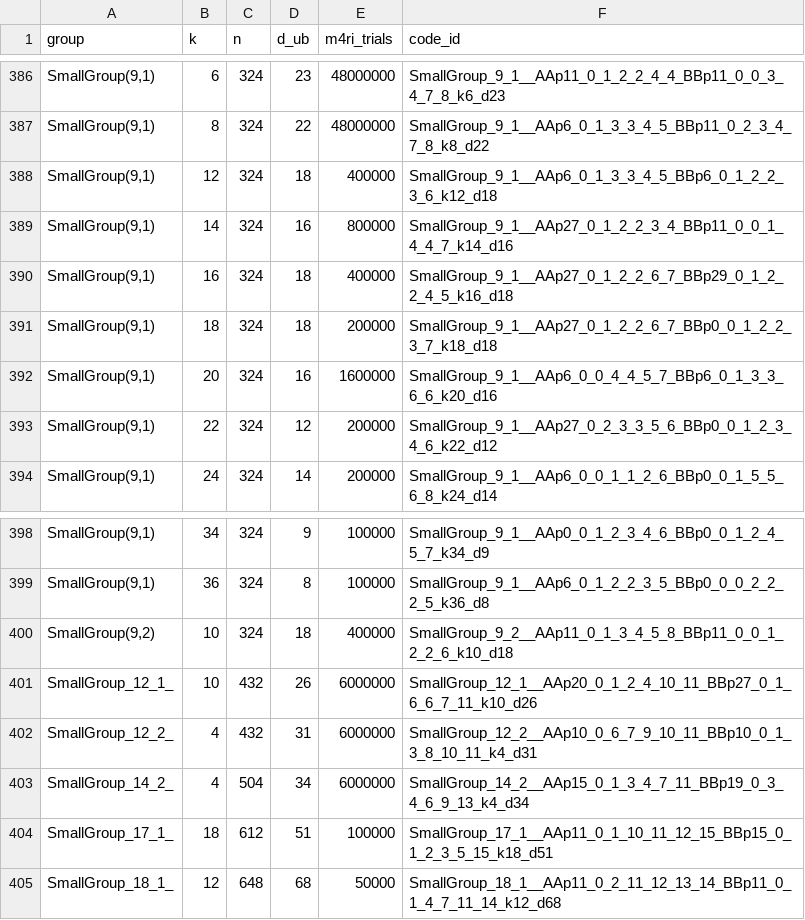
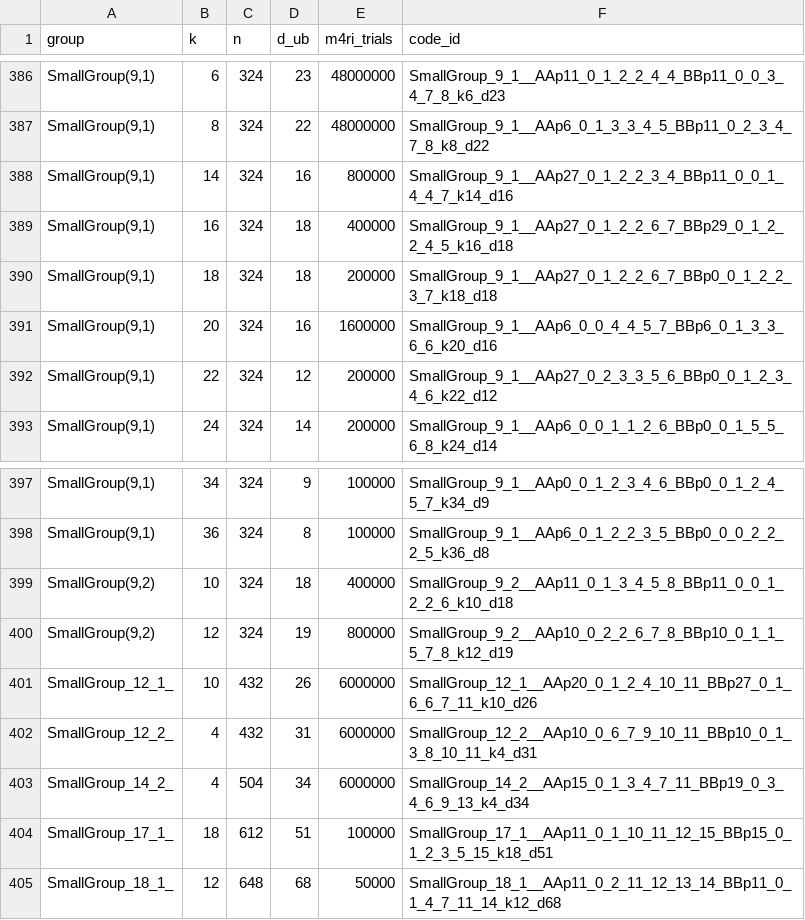
Before and after one commit to aleverrier/qtanner-search, a TSV file: best_codes/best_by_group_k.tsv, drawn as a sheet; only a part is shown, gaps mark what is left out.

Commit message:
best_codes: refresh best-by-nk (2026-02-03T20:06:13Z)

```diff
--- a/best_codes/best_by_group_k.tsv
+++ b/best_codes/best_by_group_k.tsv
@@ -387,3 +387,2 @@ SmallGroup(9,1)	6	324	23	48000000	SmallGroup_9_1__AAp11_0_1_2_2_4_4_BBp11_0_0_3_
 SmallGroup(9,1)	8	324	22	48000000	SmallGroup_9_1__AAp6_0_1_3_3_4_5_BBp11_0_2_3_4_7_8_k8_d22
-SmallGroup(9,1)	12	324	18	400000	SmallGroup_9_1__AAp6_0_1_3_3_4_5_BBp6_0_1_2_2_3_6_k12_d18
 SmallGroup(9,1)	14	324	16	800000	SmallGroup_9_1__AAp27_0_1_2_2_3_4_BBp11_0_0_1_4_4_7_k14_d16
@@ -400,2 +399,3 @@ SmallGroup(9,1)	36	324	8	100000	SmallGroup_9_1__AAp6_0_1_2_2_3_5_BBp0_0_0_2_2_2_
 SmallGroup(9,2)	10	324	18	400000	SmallGroup_9_2__AAp11_0_1_3_4_5_8_BBp11_0_0_1_2_2_6_k10_d18
+SmallGroup(9,2)	12	324	19	800000	SmallGroup_9_2__AAp10_0_2_2_6_7_8_BBp10_0_1_1_5_7_8_k12_d19
 SmallGroup_12_1_	10	432	26	6000000	SmallGroup_12_1__AAp20_0_1_2_4_10_11_BBp27_0_1_6_6_7_11_k10_d26
```
Also changed, not shown: best_codes/index.tsv, 11 other files.
